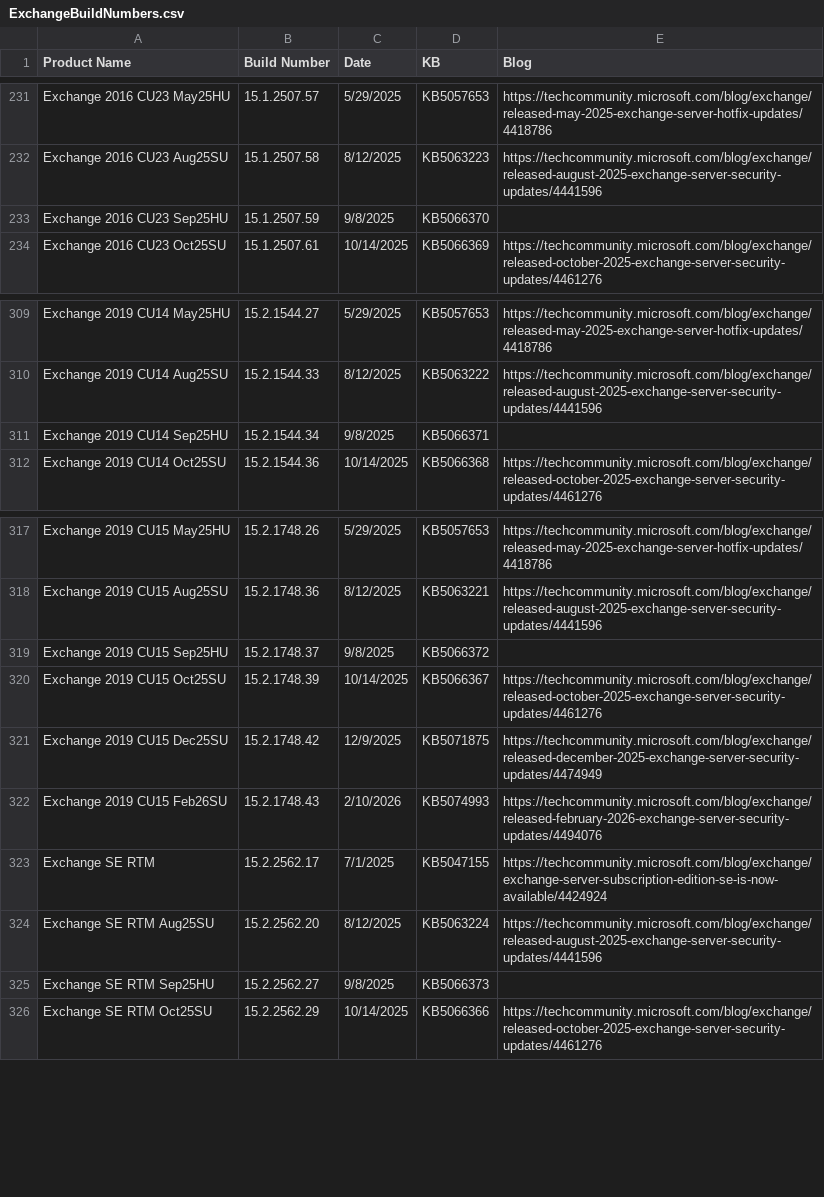
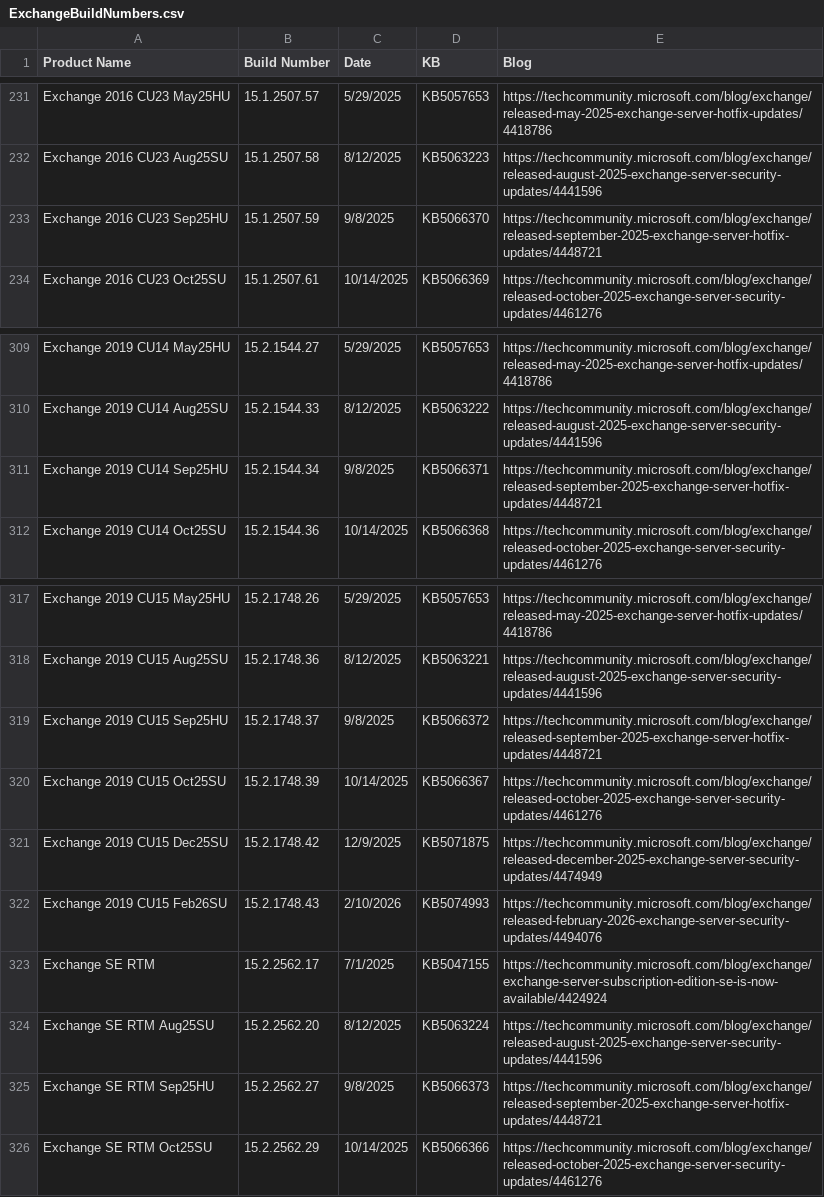
Before and after one commit to microsoft/Get-ExchangeBuildNumber, a CSV file: ExchangeBuildNumbers.csv, drawn as a sheet; only a part is shown, gaps mark what is left out.

```diff
--- a/ExchangeBuildNumbers.csv
+++ b/ExchangeBuildNumbers.csv
@@ -232,3 +232,3 @@ Exchange 2016 CU23 May25HU,15.1.2507.57,5/29/2025,KB5057653,https://techcommunit
 Exchange 2016 CU23 Aug25SU,15.1.2507.58,8/12/2025,KB5063223,https://techcommunity.microsoft.com/blog/exchange/released-august-2025-exchange-server-security-updates/4441596
-Exchange 2016 CU23 Sep25HU,15.1.2507.59,9/8/2025,KB5066370,
+Exchange 2016 CU23 Sep25HU,15.1.2507.59,9/8/2025,KB5066370,https://techcommunity.microsoft.com/blog/exchange/released-september-2025-exchange-server-hotfix-updates/4448721
 Exchange 2016 CU23 Oct25SU,15.1.2507.61,10/14/2025,KB5066369,https://techcommunity.microsoft.com/blog/exchange/released-october-2025-exchange-server-security-updates/4461276
@@ -310,3 +310,3 @@ Exchange 2019 CU14 May25HU,15.2.1544.27,5/29/2025,KB5057653,https://techcommunit
 Exchange 2019 CU14 Aug25SU,15.2.1544.33,8/12/2025,KB5063222,https://techcommunity.microsoft.com/blog/exchange/released-august-2025-exchange-server-security-updates/4441596
-Exchange 2019 CU14 Sep25HU,15.2.1544.34,9/8/2025,KB5066371,
+Exchange 2019 CU14 Sep25HU,15.2.1544.34,9/8/2025,KB5066371,https://techcommunity.microsoft.com/blog/exchange/released-september-2025-exchange-server-hotfix-updates/4448721
 Exchange 2019 CU14 Oct25SU,15.2.1544.36,10/14/2025,KB5066368,https://techcommunity.microsoft.com/blog/exchange/released-october-2025-exchange-server-security-updates/4461276
@@ -318,3 +318,3 @@ Exchange 2019 CU15 May25HU,15.2.1748.26,5/29/2025,KB5057653,https://techcommunit
 Exchange 2019 CU15 Aug25SU,15.2.1748.36,8/12/2025,KB5063221,https://techcommunity.microsoft.com/blog/exchange/released-august-2025-exchange-server-security-updates/4441596
-Exchange 2019 CU15 Sep25HU,15.2.1748.37,9/8/2025,KB5066372,
+Exchange 2019 CU15 Sep25HU,15.2.1748.37,9/8/2025,KB5066372,https://techcommunity.microsoft.com/blog/exchange/released-september-2025-exchange-server-hotfix-updates/4448721
 Exchange 2019 CU15 Oct25SU,15.2.1748.39,10/14/2025,KB5066367,https://techcommunity.microsoft.com/blog/exchange/released-october-2025-exchange-server-security-updates/4461276
@@ -324,3 +324,3 @@ Exchange SE RTM,15.2.2562.17,7/1/2025,KB5047155,https://techcommunity.microsoft.
 Exchange SE RTM Aug25SU,15.2.2562.20,8/12/2025,KB5063224,https://techcommunity.microsoft.com/blog/exchange/released-august-2025-exchange-server-security-updates/4441596
-Exchange SE RTM Sep25HU,15.2.2562.27,9/8/2025,KB5066373,
+Exchange SE RTM Sep25HU,15.2.2562.27,9/8/2025,KB5066373,https://techcommunity.microsoft.com/blog/exchange/released-september-2025-exchange-server-hotfix-updates/4448721
 Exchange SE RTM Oct25SU,15.2.2562.29,10/14/2025,KB5066366,https://techcommunity.microsoft.com/blog/exchange/released-october-2025-exchange-server-security-updates/4461276
```
